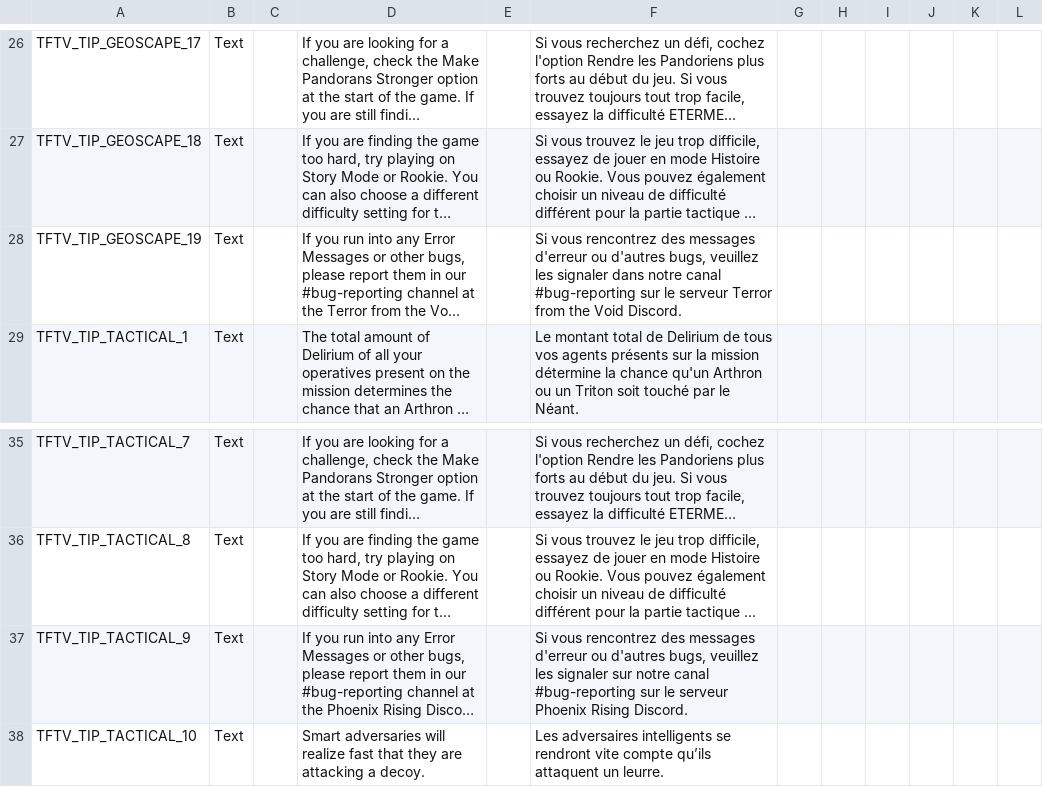
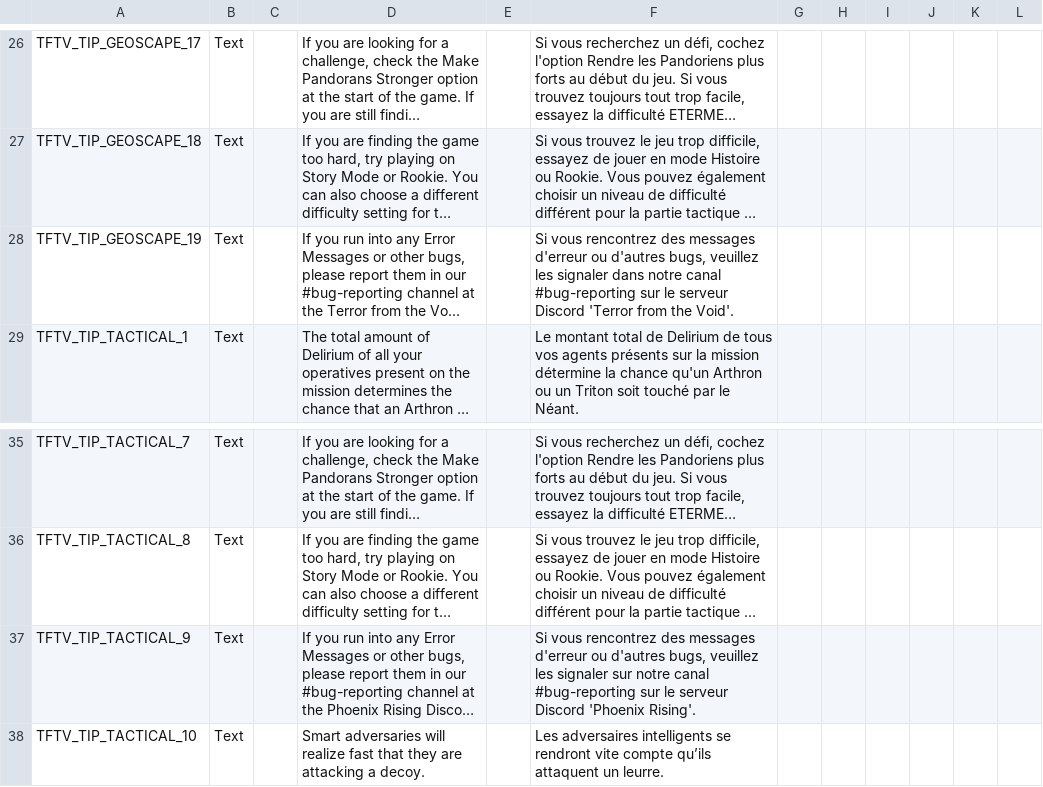
Before and after one commit to Calvitix/TFTV, a CSV file: Dist/Assets/Localization/TFTV_LoreAndTips_Localization.csv, drawn as a sheet; only a part is shown, gaps mark what is left out; long unchanged cells end in …; the diff names each change by its address in the sheet, - before the commit and + after, or states it on an @@ line.

Commit message:
Update from 1.0.8.0, merge with new French Translations.

```diff
--- a/Dist/Assets/Localization/TFTV_LoreAndTips_Localization.csv
+++ b/Dist/Assets/Localization/TFTV_LoreAndTips_Localization.csv
-F28: …le serveur Terror from the Void Discord.
+F28: …le serveur Discord 'Terror from the Void'.
-F37: …le serveur Phoenix Rising Discord.
+F37: …le serveur Discord 'Phoenix Rising'.
```
Also changed, not shown: TFTV/Assets/Localization/TFTV_LoreAndTips_Localization.csv, 11 other files.
